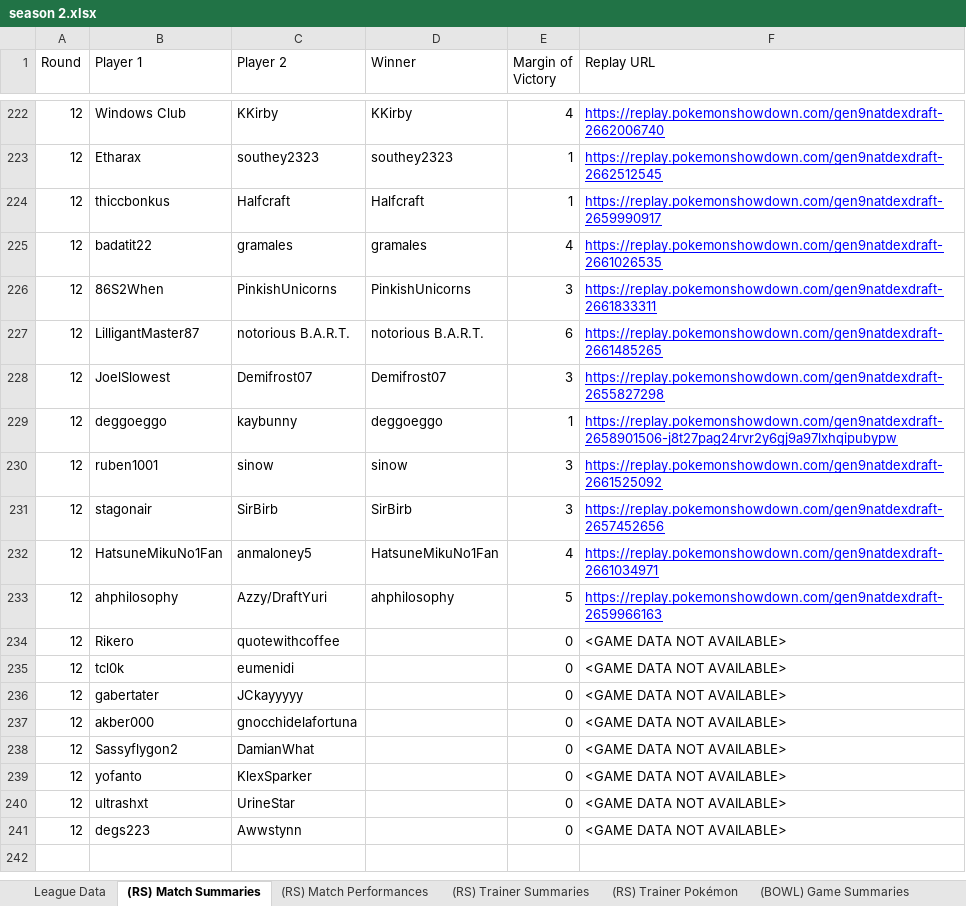
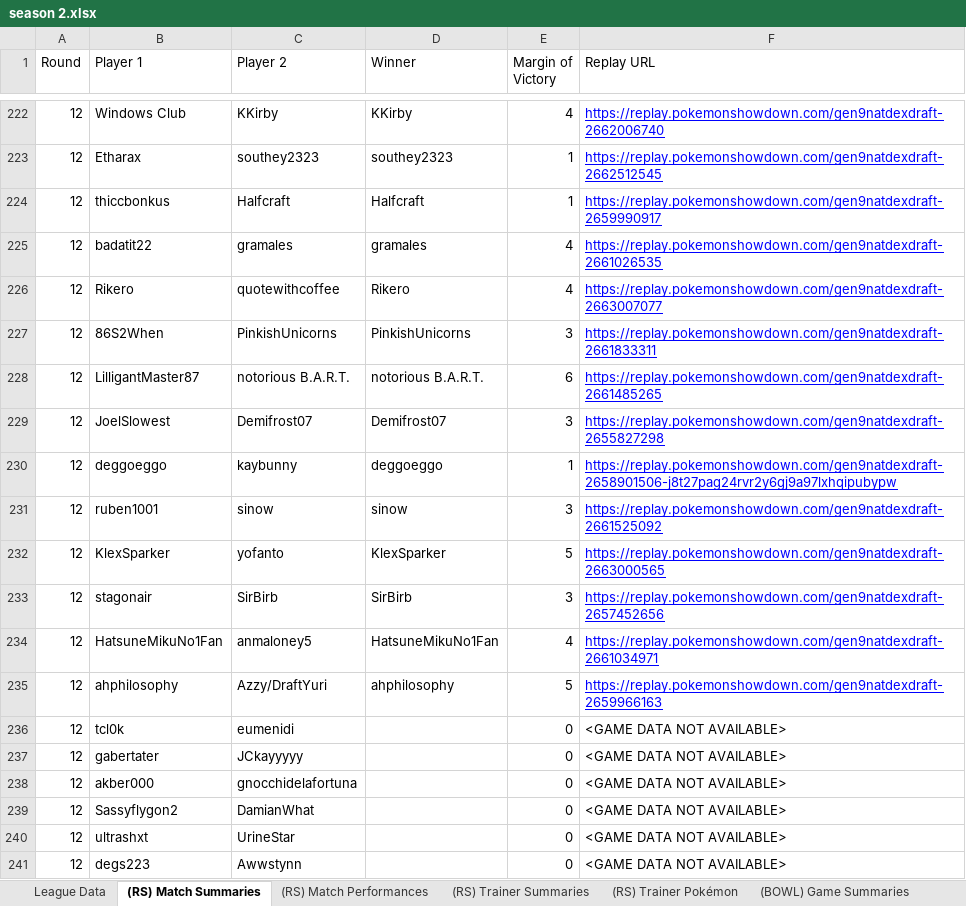
Before and after one commit to MatthewCS/akchive, an Excel workbook: parser/output/season 2.xlsx, sheet (RS) Match Summaries, drawn as a sheet; only a part is shown, gaps mark what is left out; values as stored, in another font and other column widths than the file's, no borders; conditional formats and table styles not drawn; removed rows and columns are numbered as before the commit, all else as after; the diff names each change by its address in the sheet, - before the commit and + after, or states it on an @@ line.

```diff
--- a/parser/output/season 2.xlsx (sheet (RS) Match Summaries)
+++ b/parser/output/season 2.xlsx (sheet (RS) Match Summaries)
+row 226: 12 | Rikero | quotewithcoffee | Rikero | 4 | https://replay.pokemonshowdown.com/gen9natdexdraft-2663007077
+row 232: 12 | KlexSparker | yofanto | KlexSparker | 5 | https://replay.pokemonshowdown.com/gen9natdexdraft-2663000565
-row 234: 12 | Rikero | quotewithcoffee |  | 0 | <GAME DATA NOT AVAILABLE>
-row 239: 12 | yofanto | KlexSparker |  | 0 | <GAME DATA NOT AVAILABLE>
```
Also changed, not shown: sheet (RS) Trainer Pokémon, sheet (RS) Match Performances, sheet (RS) Trainer Summaries, sheet League Data, 13 other files.
